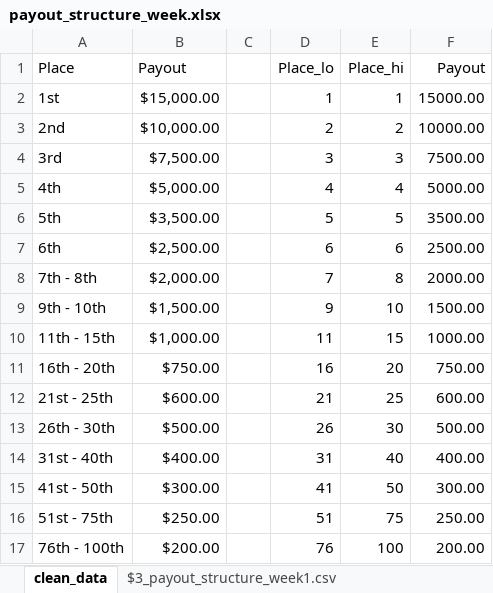
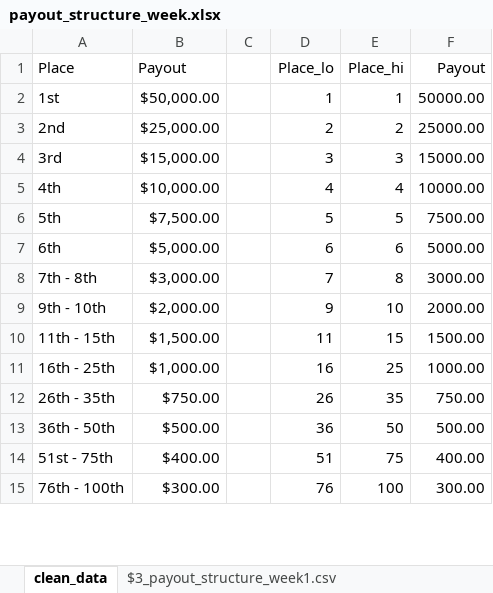
Before and after one commit to OliverCGreenwald/dfs, an Excel workbook: resultsAnalysis/data_warehouse/weekly_payout_structure/payout_structure_week.xlsx, sheet clean_data, drawn as a sheet; only a part is shown; values as stored, in another font and other column widths than the file's, no borders; removed rows and columns are numbered as before the commit, all else as after; the diff covers the shown part only; the diff names each change by its address in the sheet, - before the commit and + after, or states it on an @@ line.

Commit message:
week6 payout structure

```diff
--- a/resultsAnalysis/data_warehouse/weekly_payout_structure/payout_structure_week.xlsx (sheet clean_data)
+++ b/resultsAnalysis/data_warehouse/weekly_payout_structure/payout_structure_week.xlsx (sheet clean_data)
-B2 (Payout): $15,000.00
+B2 (Payout): $50,000.00
-F2 (Payout): 15000.00
+F2 (Payout): 50000.00
-B3 (Payout): $10,000.00
+B3 (Payout): $25,000.00
-F3 (Payout): 10000.00
+F3 (Payout): 25000.00
-B4 (Payout): $7,500.00
+B4 (Payout): $15,000.00
-F4 (Payout): 7500.00
+F4 (Payout): 15000.00
-B5 (Payout): $5,000.00
+B5 (Payout): $10,000.00
-F5 (Payout): 5000.00
+F5 (Payout): 10000.00
-B6 (Payout): $3,500.00
+B6 (Payout): $7,500.00
-F6 (Payout): 3500.00
+F6 (Payout): 7500.00
-B7 (Payout): $2,500.00
+B7 (Payout): $5,000.00
-F7 (Payout): 2500.00
+F7 (Payout): 5000.00
-B8 (Payout): $2,000.00
+B8 (Payout): $3,000.00
-F8 (Payout): 2000.00
+F8 (Payout): 3000.00
-B9 (Payout): $1,500.00
+B9 (Payout): $2,000.00
-F9 (Payout): 1500.00
+F9 (Payout): 2000.00
-B10 (Payout): $1,000.00
+B10 (Payout): $1,500.00
-F10 (Payout): 1000.00
+F10 (Payout): 1500.00
-row 11: 16th - 20th | $750.00 |  | 16 | 20 | 750.00
-row 12: 21st - 25th | $600.00 |  | 21 | 25 | 600.00
+row 11: 16th - 25th | $1,000.00 |  | 16 | 25 | 1000.00
+row 12: 26th - 35th | $750.00 |  | 26 | 35 | 750.00
-A13 (Place): 26th - 30th
+A13 (Place): 36th - 50th
-D13 (Place_lo): 26
+D13 (Place_lo): 36
-E13 (Place_hi): 30
+E13 (Place_hi): 50
-row 14: 31st - 40th | $400.00 |  | 31 | 40 | 400.00
-row 15: 41st - 50th | $300.00 |  | 41 | 50 | 300.00
-B14 (Payout): $250.00
+B14 (Payout): $400.00
-F14 (Payout): 250.00
+F14 (Payout): 400.00
-B15 (Payout): $200.00
+B15 (Payout): $300.00
-F15 (Payout): 200.00
+F15 (Payout): 300.00
```
Also changed, not shown: 13 added rows, 11 removed rows and 14 edited cells elsewhere in this sheet, other sheet tabs, formulas that keep their value, 1 other file.
